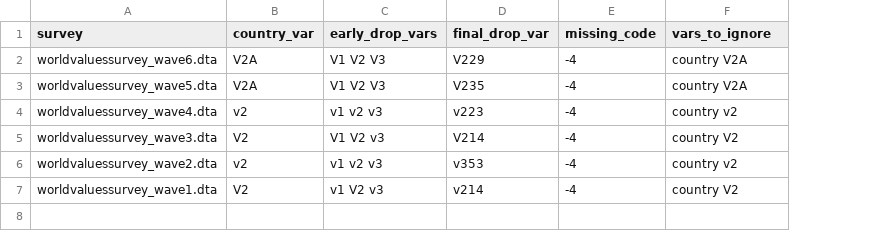
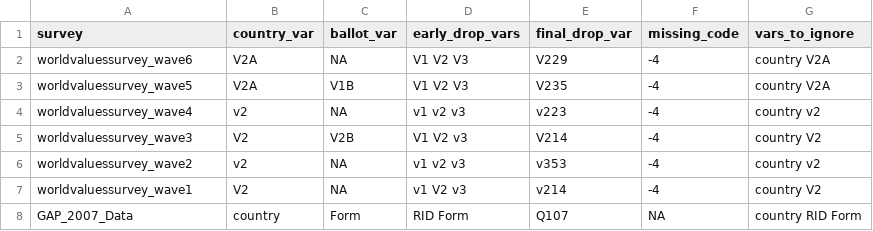
Before and after one commit to andrewflowers/survey-fraud, a CSV file: survey_metadata_for_cleaning.csv, drawn as a sheet; the diff names each change by its address in the sheet, - before the commit and + after, or states it on an @@ line.

Commit message:
add ballot options

```diff
--- a/survey_metadata_for_cleaning.csv
+++ b/survey_metadata_for_cleaning.csv
+column C (ballot_var), rows 2-7: NA | V1B | NA | V2B | NA | NA
-A2 (survey): worldvaluessurvey_wave6.dta
+A2 (survey): worldvaluessurvey_wave6
-A3 (survey): worldvaluessurvey_wave5.dta
+A3 (survey): worldvaluessurvey_wave5
-A4 (survey): worldvaluessurvey_wave4.dta
+A4 (survey): worldvaluessurvey_wave4
-A5 (survey): worldvaluessurvey_wave3.dta
+A5 (survey): worldvaluessurvey_wave3
-A6 (survey): worldvaluessurvey_wave2.dta
+A6 (survey): worldvaluessurvey_wave2
-A7 (survey): worldvaluessurvey_wave1.dta
+A7 (survey): worldvaluessurvey_wave1
+row 8: GAP_2007_Data | country | Form | RID Form | Q107 | NA | country RID Form
```
Also changed, not shown: 1 other file.
